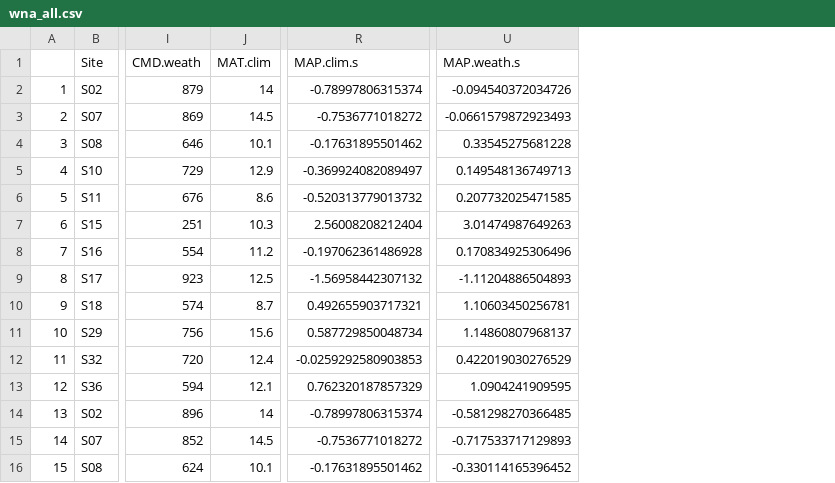
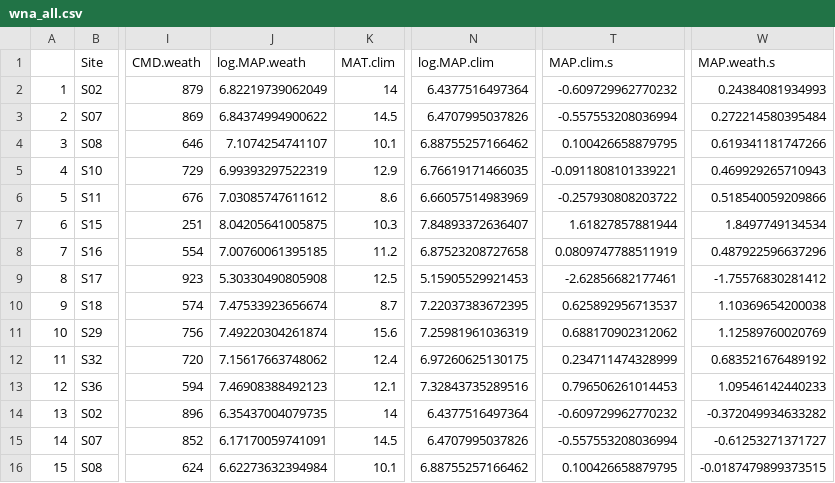
Before and after one commit to anstettd/a_Resurrection, a CSV file: Data/wna_all.csv, drawn as a sheet; only a part is shown, gaps mark what is left out; addresses are those after the commit; the diff covers the shown part only; the diff names each change by its address in the sheet, - before the commit and + after, or states it on an @@ line.

```diff
--- a/Data/wna_all.csv
+++ b/Data/wna_all.csv
+column J (log.MAP.weath), rows 2-16: 6.82219739062049 | 6.84374994900622 | 7.1074254741107 | 6.99393297522319 | 7.03085747611612 | 8.04205641005875 | 7.00760061395185 | 5.30330490805908 | 7.47533923656674 | 7.49220304261874 | 7.15617663748062 | 7.46908388492123 | 6.35437004079735 | 6.17170059741091 | 6.62273632394984
+column N (log.MAP.clim), rows 2-16: 6.4377516497364 | 6.4707995037826 | 6.88755257166462 | 6.76619171466035 | 6.66057514983969 | 7.84893372636407 | 6.87523208727658 | 5.15905529921453 | 7.22037383672395 | 7.25981961036319 | 6.97260625130175 | 7.32843735289516 | 6.4377516497364 | 6.4707995037826 | 6.88755257166462
-T2 (MAP.clim.s): -0.78997806315374
+T2 (MAP.clim.s): -0.609729962770232
-W2 (MAP.weath.s): -0.094540372034726
+W2 (MAP.weath.s): 0.24384081934993
-T3 (MAP.clim.s): -0.7536771018272
+T3 (MAP.clim.s): -0.557553208036994
-W3 (MAP.weath.s): -0.0661579872923493
+W3 (MAP.weath.s): 0.272214580395484
-T4 (MAP.clim.s): -0.17631895501462
+T4 (MAP.clim.s): 0.100426658879795
-W4 (MAP.weath.s): 0.33545275681228
+W4 (MAP.weath.s): 0.619341181747266
-T5 (MAP.clim.s): -0.369924082089497
+T5 (MAP.clim.s): -0.0911808101339221
-W5 (MAP.weath.s): 0.149548136749713
+W5 (MAP.weath.s): 0.469929265710943
-T6 (MAP.clim.s): -0.520313779013732
+T6 (MAP.clim.s): -0.257930808203722
-W6 (MAP.weath.s): 0.207732025471585
+W6 (MAP.weath.s): 0.518540059209866
-T7 (MAP.clim.s): 2.56008208212404
+T7 (MAP.clim.s): 1.61827857881944
-W7 (MAP.weath.s): 3.01474987649263
+W7 (MAP.weath.s): 1.8497749134534
-T8 (MAP.clim.s): -0.197062361486928
+T8 (MAP.clim.s): 0.0809747788511919
-W8 (MAP.weath.s): 0.170834925306496
+W8 (MAP.weath.s): 0.487922596637296
-T9 (MAP.clim.s): -1.56958442307132
+T9 (MAP.clim.s): -2.62856682177461
-W9 (MAP.weath.s): -1.11204886504893
+W9 (MAP.weath.s): -1.75576830281412
-T10 (MAP.clim.s): 0.492655903717321
+T10 (MAP.clim.s): 0.625892956713537
-W10 (MAP.weath.s): 1.10603450256781
+W10 (MAP.weath.s): 1.10369654200038
-T11 (MAP.clim.s): 0.587729850048734
+T11 (MAP.clim.s): 0.688170902312062
-W11 (MAP.weath.s): 1.14860807968137
+W11 (MAP.weath.s): 1.12589760020769
-T12 (MAP.clim.s): -0.0259292580903853
+T12 (MAP.clim.s): 0.234711474328999
-W12 (MAP.weath.s): 0.422019030276529
+W12 (MAP.weath.s): 0.683521676489192
-T13 (MAP.clim.s): 0.762320187857329
+T13 (MAP.clim.s): 0.796506261014453
-W13 (MAP.weath.s): 1.0904241909595
+W13 (MAP.weath.s): 1.09546142440233
-T14 (MAP.clim.s): -0.78997806315374
+T14 (MAP.clim.s): -0.609729962770232
-W14 (MAP.weath.s): -0.581298270366485
+W14 (MAP.weath.s): -0.372049934633282
-T15 (MAP.clim.s): -0.7536771018272
+T15 (MAP.clim.s): -0.557553208036994
-W15 (MAP.weath.s): -0.717533717129893
+W15 (MAP.weath.s): -0.61253271371727
-T16 (MAP.clim.s): -0.17631895501462
+T16 (MAP.clim.s): 0.100426658879795
-W16 (MAP.weath.s): -0.330114165396452
+W16 (MAP.weath.s): -0.0187479899373515
```
Also changed, not shown: 138 edited cells elsewhere in this file, Data/wna.csv, 2 other files.
